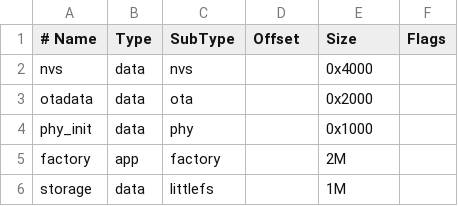
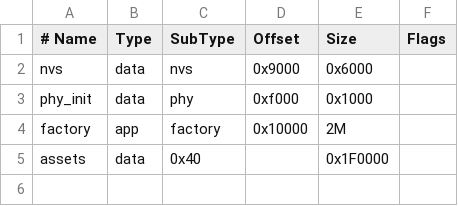
Before and after one commit to MHYeung/ESP32_Desktop_Companion, a CSV file: partitions.csv, drawn as a sheet.

```diff
--- a/partitions.csv
+++ b/partitions.csv
@@ -1,6 +1,5 @@
 # Name,   Type, SubType,  Offset,  Size, Flags
-nvs,      data, nvs,      ,        0x4000,
-otadata,  data, ota,      ,        0x2000,
-phy_init, data, phy,      ,        0x1000,
-factory,  app,  factory,  ,        2M,
-storage,  data, littlefs, ,        1M,
+nvs,      data, nvs,      0x9000,  0x6000,
+phy_init, data, phy,      0xf000,  0x1000,
+factory,  app,  factory,  0x10000, 2M,
+assets,   data, 0x40,     ,        0x1F0000,
```
Also changed, not shown: 36 other files.
